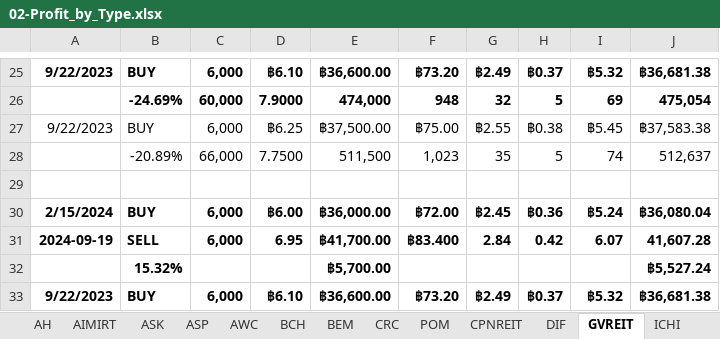
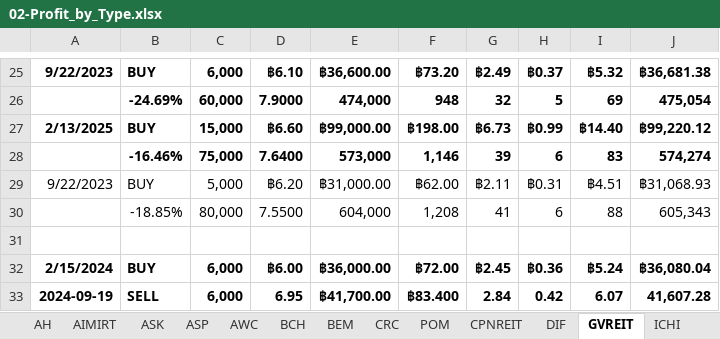
Before and after one commit to santimcs/A5, an Excel workbook: Excel/02-Profit_by_Type.xlsx, sheet GVREIT, drawn as a sheet; only a part is shown, gaps mark what is left out; the shorter side is filled out with more unchanged rows; values as stored, in another font and other column widths than the file's, no borders; removed rows and columns are numbered as before the commit, all else as after; the diff names each change by its address in the sheet, - before the commit and + after, or states it on an @@ line.

```diff
--- a/Excel/02-Profit_by_Type.xlsx (sheet GVREIT)
+++ b/Excel/02-Profit_by_Type.xlsx (sheet GVREIT)
+row 27: 2/13/2025 | BUY | 15,000 | ฿6.60 | ฿99,000.00 | ฿198.00 | ฿6.73 | ฿0.99 | ฿14.40 | ฿99,220.12
+row 28:  | -16.46% | 75,000 | 7.6400 | 573,000 | 1,146 | 39 | 6 | 83 | 574,274
-C29: 6,000
+C29: 5,000
-D29: ฿6.25
+D29: ฿6.20
-E29: ฿37,500.00
+E29: ฿31,000.00
-F29: ฿75.00
+F29: ฿62.00
-G29: ฿2.55
+G29: ฿2.11
-H29: ฿0.38
+H29: ฿0.31
-I29: ฿5.45
+I29: ฿4.51
-J29: ฿37,583.38
+J29: ฿31,068.93
-row 28:  | -20.89% | 66,000 | 7.7500 | 511,500 | 1,023 | 35 | 5 | 74 | 512,637
+row 30:  | -18.85% | 80,000 | 7.5500 | 604,000 | 1,208 | 41 | 6 | 88 | 605,343
```
Also changed, not shown: Excel/035-portfolio.xlsx, 3 other files.
